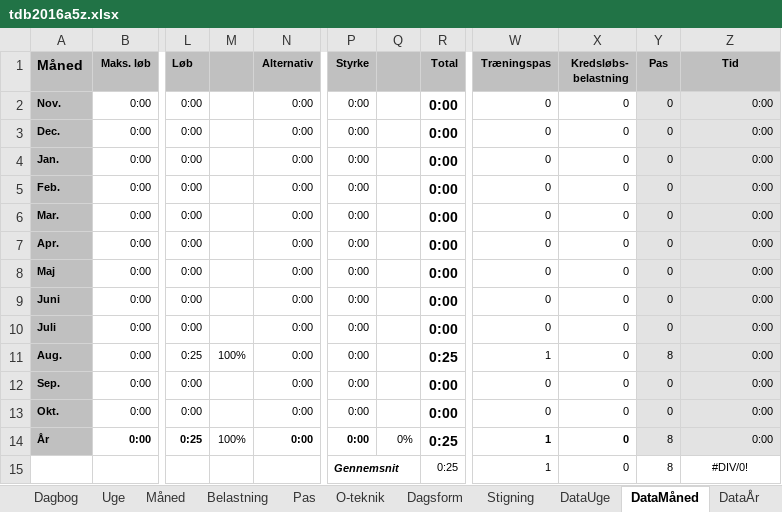
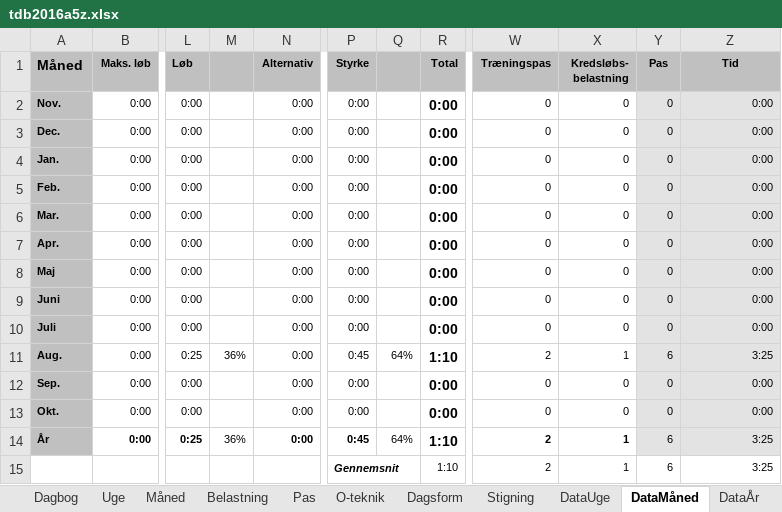
Before and after one commit to fremad/Lifeway, an Excel workbook: tdb2016a5z.xlsx, sheet DataMåned, drawn as a sheet; only a part is shown, gaps mark what is left out; values as stored, in another font and other column widths than the file's, no borders; the diff names each change by its address in the sheet, - before the commit and + after, or states it on an @@ line.

```diff
--- a/tdb2016a5z.xlsx (sheet DataMåned)
+++ b/tdb2016a5z.xlsx (sheet DataMåned)
-M11: 100%
+M11: 36%
-P11 (Styrke): 0:00
+P11 (Styrke): 0:45
-Q11: (empty)
+Q11: 64%
-R11 (Total): 0:25
+R11 (Total): 1:10
-W11 (Træningspas): 1
+W11 (Træningspas): 2
-X11 (Kredsløbs- belastning): 0
+X11 (Kredsløbs- belastning): 1
-Y11 (Pas): 8
+Y11 (Pas): 6
-Z11 (Tid): 0:00
+Z11 (Tid): 3:25
-M14: 100%
+M14: 36%
-P14 (Styrke): 0:00
+P14 (Styrke): 0:45
-Q14: 0%
+Q14: 64%
-R14:R15 (Total): 0:25
+R14:R15 (Total): 1:10
-W14:W15 (Træningspas): 1
+W14:W15 (Træningspas): 2
-X14:X15 (Kredsløbs- belastning): 0
+X14:X15 (Kredsløbs- belastning): 1
-Y14:Y15 (Pas): 8
+Y14:Y15 (Pas): 6
-Z14 (Tid): 0:00
+Z14 (Tid): 3:25
-Z15 (Tid): #DIV/0!
+Z15 (Tid): 3:25
-Z15 alignment: center
+Z15 alignment: right
```
Also changed, not shown: sheet Dagbog, sheet DataÅr, sheet DataUge, charts or pictures.
